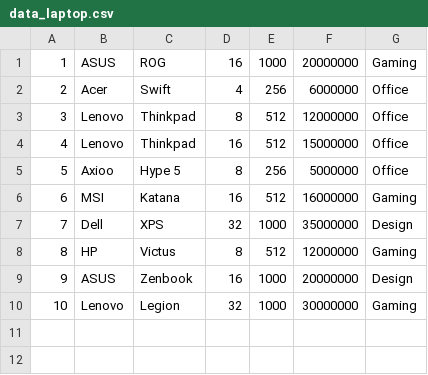
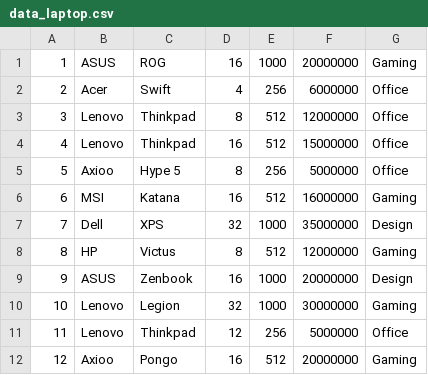
Before and after one commit to Varrelionnato97/Project_Algoritma_Kelompok_7, a CSV file: data_laptop.csv, drawn as a sheet.

```diff
--- a/data_laptop.csv
+++ b/data_laptop.csv
@@ -10 +10,3 @@
 10,Lenovo,Legion,32,1000,30000000,Gaming
+11,Lenovo,Thinkpad,12,256,5000000,Office
+12,Axioo,Pongo,16,512,20000000,Gaming
```
Also changed, not shown: 1 other file.
